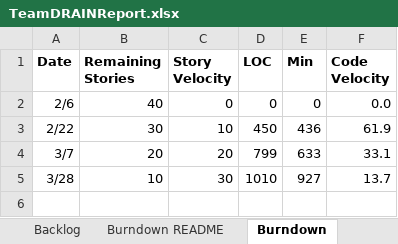
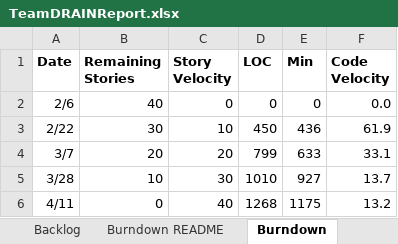
Before and after one commit to miahnaseem/SSW555_DRAIN, an Excel workbook: TeamDRAINReport.xlsx, sheet Burndown, drawn as a sheet; values as stored, in another font and other column widths than the file's, no borders; charts and pictures not drawn; the diff names each change by its address in the sheet, - before the commit and + after, or states it on an @@ line.

```diff
--- a/TeamDRAINReport.xlsx (sheet Burndown)
+++ b/TeamDRAINReport.xlsx (sheet Burndown)
+row 6: 4/11 | 0 | 40 | 1268 | 1175 | 13.2
```
Also changed, not shown: sheet Sprint4, sheet Backlog, charts or pictures.
